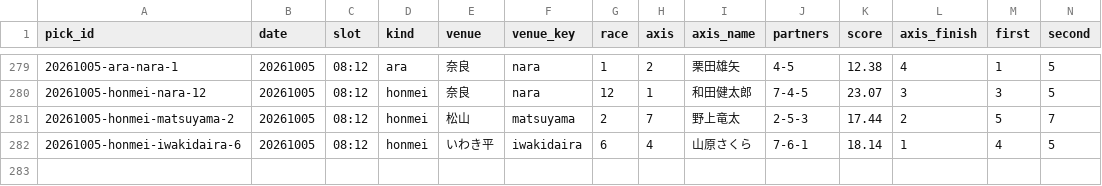
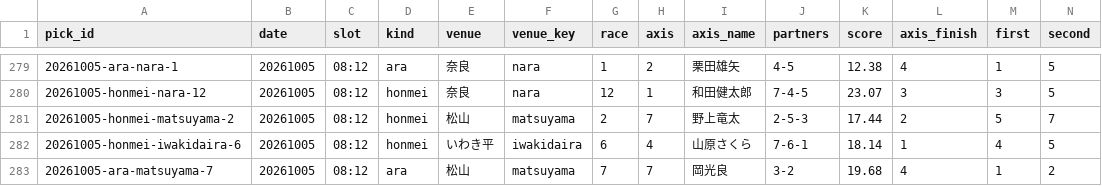
Before and after one commit to enfenitiefort863s-afk/chari-mash, a CSV file: data/results.csv, drawn as a sheet; only a part is shown, gaps mark what is left out; rows hold the shown columns only; the diff names each change by its address in the sheet, - before the commit and + after, or states it on an @@ line.

```diff
--- a/data/results.csv
+++ b/data/results.csv
+row 283: 20261005-ara-matsuyama-7 | 20261005 | 08:12 | ara | 松山 | matsuyama | 7 | 7 | 岡光良 | 3-2 | 19.68 | 4 | 1 | 2
```
